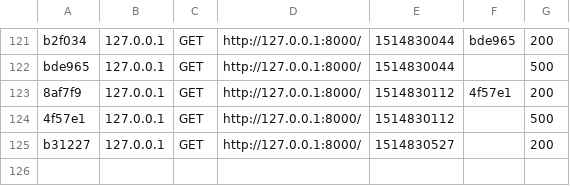
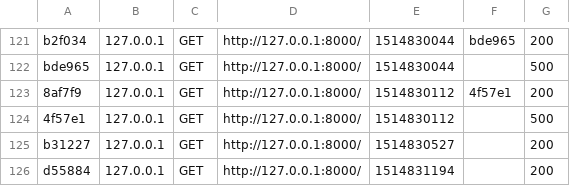
Before and after one commit to ahmad2702/lauftageBuch_with_simfony, a CSV file: var/cache/dev/profiler/index.csv, drawn as a sheet; only a part is shown, gaps mark what is left out; the diff names each change by its address in the sheet, - before the commit and + after, or states it on an @@ line.

```diff
--- a/var/cache/dev/profiler/index.csv
+++ b/var/cache/dev/profiler/index.csv
+row 126: d55884 | 127.0.0.1 | GET | http://127.0.0.1:8000/ | 1514831194 |  | 200
```
Also changed, not shown: 18 other files.
